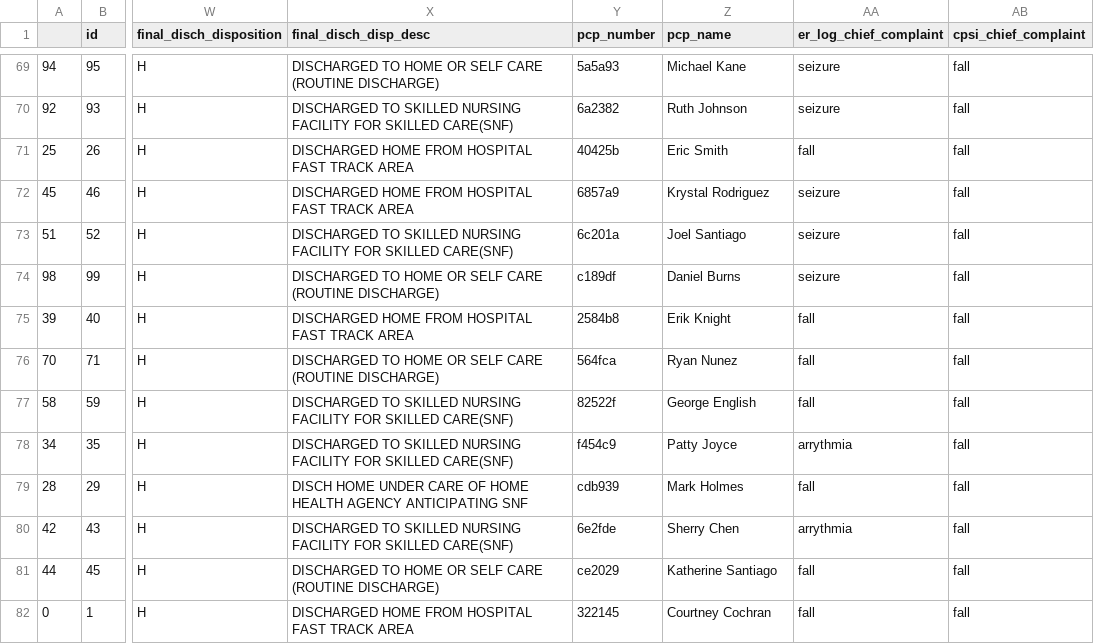
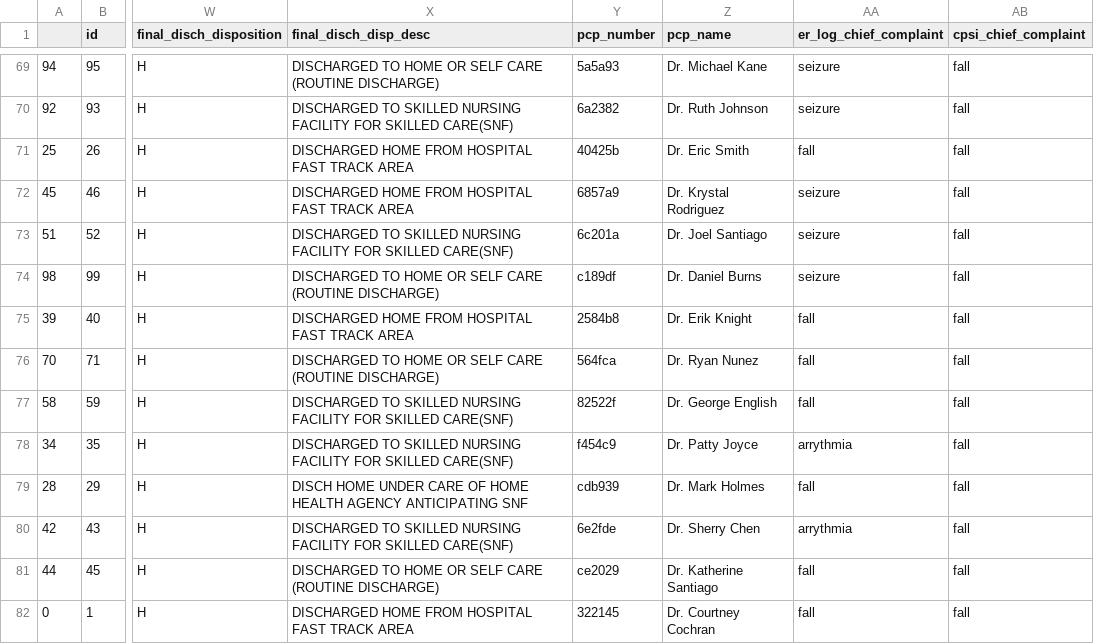
Before and after one commit to kezzhou/falls-prevention-southampton, a CSV file: data/patients.csv, drawn as a sheet; only a part is shown, gaps mark what is left out; the diff covers the shown part only; the diff names each change by its address in the sheet, - before the commit and + after, or states it on an @@ line.

```diff
--- a/data/patients.csv
+++ b/data/patients.csv
-Z69 (pcp_name): Michael Kane
+Z69 (pcp_name): Dr. Michael Kane
-Z70 (pcp_name): Ruth Johnson
+Z70 (pcp_name): Dr. Ruth Johnson
-Z71 (pcp_name): Eric Smith
+Z71 (pcp_name): Dr. Eric Smith
-Z72 (pcp_name): Krystal Rodriguez
+Z72 (pcp_name): Dr. Krystal Rodriguez
-Z73 (pcp_name): Joel Santiago
+Z73 (pcp_name): Dr. Joel Santiago
-Z74 (pcp_name): Daniel Burns
+Z74 (pcp_name): Dr. Daniel Burns
-Z75 (pcp_name): Erik Knight
+Z75 (pcp_name): Dr. Erik Knight
-Z76 (pcp_name): Ryan Nunez
+Z76 (pcp_name): Dr. Ryan Nunez
-Z77 (pcp_name): George English
+Z77 (pcp_name): Dr. George English
-Z78 (pcp_name): Patty Joyce
+Z78 (pcp_name): Dr. Patty Joyce
-Z79 (pcp_name): Mark Holmes
+Z79 (pcp_name): Dr. Mark Holmes
-Z80 (pcp_name): Sherry Chen
+Z80 (pcp_name): Dr. Sherry Chen
-Z81 (pcp_name): Katherine Santiago
+Z81 (pcp_name): Dr. Katherine Santiago
-Z82 (pcp_name): Courtney Cochran
+Z82 (pcp_name): Dr. Courtney Cochran
```
Also changed, not shown: 73 edited cells elsewhere in this file, 4 other files.
